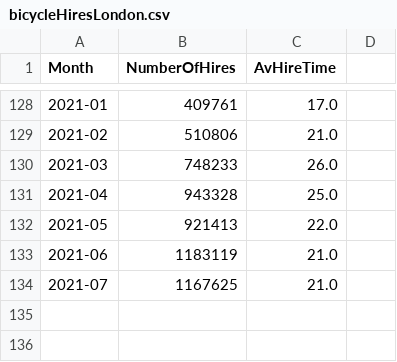
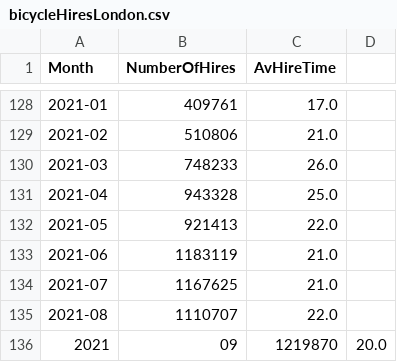
Before and after one commit to gicentre/data, a CSV file: bicycleHiresLondon.csv, drawn as a sheet; only a part is shown, gaps mark what is left out; the diff names each change by its address in the sheet, - before the commit and + after, or states it on an @@ line.

Commit message:
Update cyclehire monthly stats

```diff
--- a/bicycleHiresLondon.csv
+++ b/bicycleHiresLondon.csv
+row 135: 2021-08 | 1110707 | 22.0
+row 136: 2021 | 09 | 1219870 | 20.0
```
Also changed, not shown: 1 other file.
